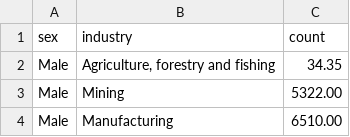
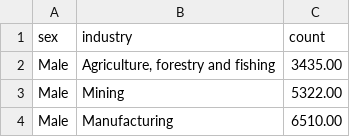
Before and after one commit to nhuy0017/FIT3179_A2, a CSV file: data/industry by sex.csv, drawn as a sheet; only a part is shown.

Commit message:
Update industry by sex.csv

```diff
--- a/data/industry by sex.csv
+++ b/data/industry by sex.csv
@@ -1,3 +1,3 @@
 sex,industry,count
-Male,"Agriculture, forestry and fishing",34.35
+Male,"Agriculture, forestry and fishing",3435.00
 Male,Mining,5322.00
```
